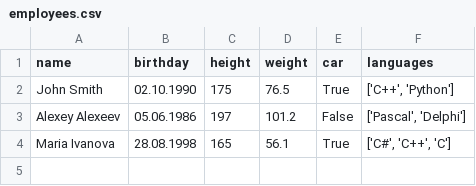
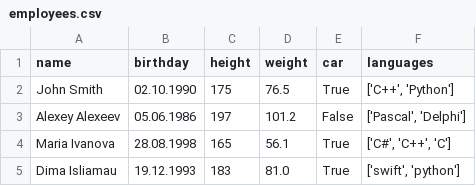
Before and after one commit to DimaIslyamov/HomeWork_TMS-python, a CSV file: homeWork_lesson(9)_text_serialization_file_system/homeWorks/task_08_json_csv/data/employees.csv (was homeWork_lesson(9)_text_serialization_file_system/homeWorks/task_08_json_csv/employees.csv), drawn as a sheet.

Commit message:
Task 8 is currently in progress 1.1

```diff
--- a/homeWork_lesson(9)_text_serialization_file_system/homeWorks/task_08_json_csv/employees.csv
+++ b/homeWork_lesson(9)_text_serialization_file_system/homeWorks/task_08_json_csv/data/employees.csv
@@ -4 +4,2 @@ Alexey Alexeev,05.06.1986,197,101.2,False,"['Pascal', 'Delphi']"
 Maria Ivanova,28.08.1998,165,56.1,True,"['C#', 'C++', 'C']"
+Dima Isliamau,19.12.1993,183,81.0,True,"['swift', 'python']"
```
Also changed, not shown: 13 other files.
